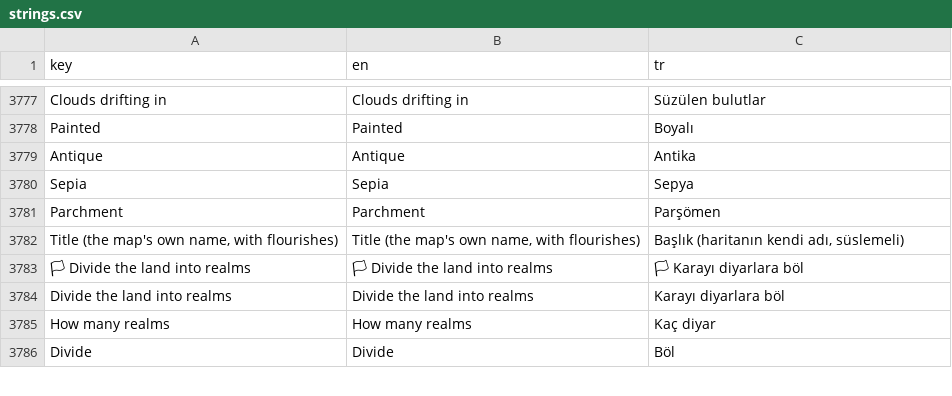
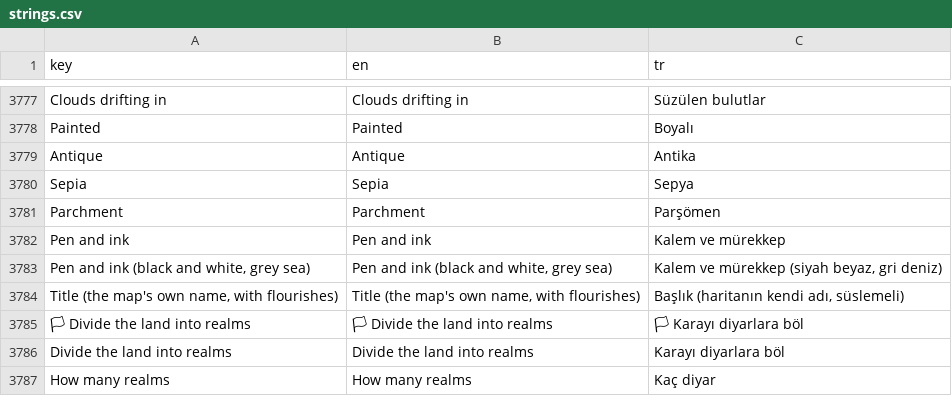
Before and after one commit to YasinAhmet/tool_dungeonomicon, a CSV file: _internal/app/locale/strings.csv, drawn as a sheet; only a part is shown, gaps mark what is left out; the shorter side is filled out with more unchanged rows.

Commit message:
Dungeonomicon portable build: the Pen and ink world map look (black and white, ink stamps for mountains, hills and trees, also on the player page), the chained-grimoire app icon, faster module installs

```diff
--- a/_internal/app/locale/strings.csv
+++ b/_internal/app/locale/strings.csv
@@ -3809,2 +3809,4 @@ Sepia,Sepia,Sepya
 Parchment,Parchment,Parşömen
+Pen and ink,Pen and ink,Kalem ve mürekkep
+"Pen and ink (black and white, grey sea)","Pen and ink (black and white, grey sea)","Kalem ve mürekkep (siyah beyaz, gri deniz)"
 "Title (the map's own name, with flourishes)","Title (the map's own name, with flourishes)","Başlık (haritanın kendi adı, süslemeli)"
```
Also changed, not shown: 12 other files.
